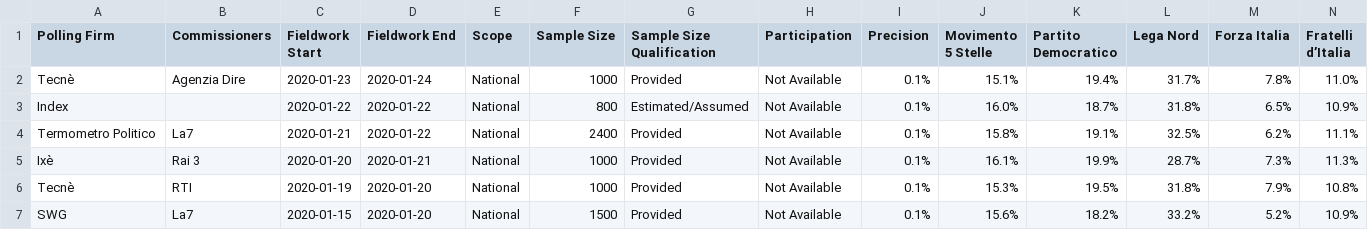
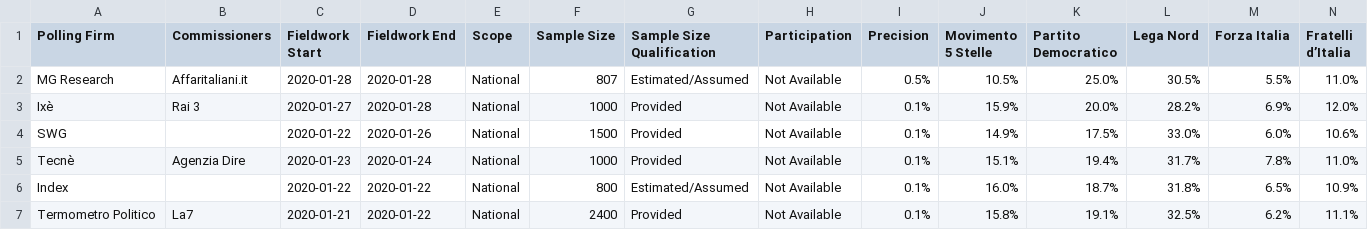
Before and after one commit to filipvanlaenen/eopaod, a CSV file: docs/it-N.csv, drawn as a sheet; only a part is shown; the shorter side is filled out with more unchanged rows; rows hold the shown columns only; the diff names each change by its address in the sheet, - before the commit and + after, or states it on an @@ line.

```diff
--- a/docs/it-N.csv
+++ b/docs/it-N.csv
+row 2: MG Research | Affaritaliani.it | 2020-01-28 | 2020-01-28 | National | 807 | Estimated/Assumed | Not Available | 0.5% | 10.5% | 25.0% | 30.5% | 5.5% | 11.0%
+row 3: Ixè | Rai 3 | 2020-01-27 | 2020-01-28 | National | 1000 | Provided | Not Available | 0.1% | 15.9% | 20.0% | 28.2% | 6.9% | 12.0%
+row 4: SWG |  | 2020-01-22 | 2020-01-26 | National | 1500 | Provided | Not Available | 0.1% | 14.9% | 17.5% | 33.0% | 6.0% | 10.6%
```
Also changed, not shown: docs/de-N.csv, docs/de.csv, 1 other file.
